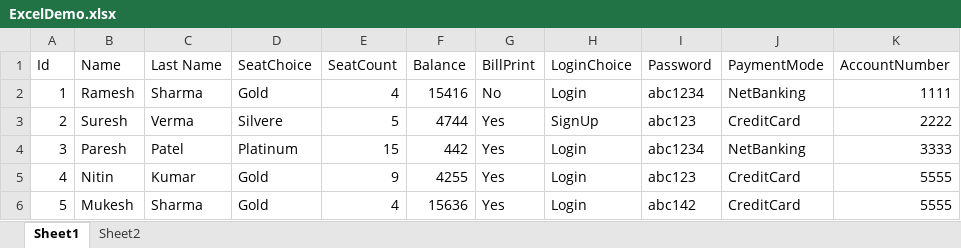
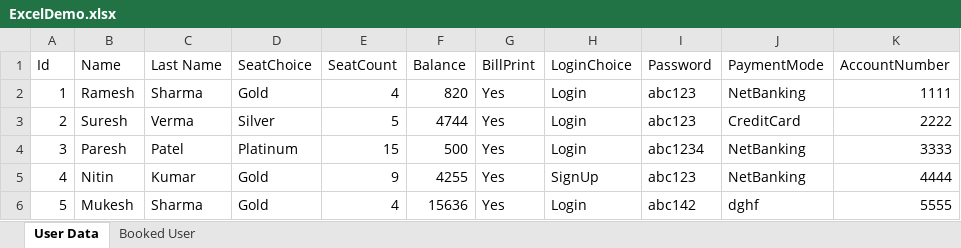
Before and after one commit to rahulisai/bookmyshow, an Excel workbook: ExcelDemo.xlsx, sheet User Data, drawn as a sheet; values as stored, in another font and other column widths than the file's, no borders; charts and pictures not drawn; the diff names each change by its address in the sheet, - before the commit and + after, or states it on an @@ line.

```diff
--- a/ExcelDemo.xlsx (sheet User Data)
+++ b/ExcelDemo.xlsx (sheet User Data)
-sheet tab: Sheet1
+sheet tab: User Data
-sheet tab: Sheet2
+sheet tab: Booked User
-F2 (Balance): 15416
+F2 (Balance): 820
-G2 (BillPrint): No
+G2 (BillPrint): Yes
-I2 (Password): abc1234
+I2 (Password): abc123
-D3 (SeatChoice): Silvere
+D3 (SeatChoice): Silver
-H3 (LoginChoice): SignUp
+H3 (LoginChoice): Login
-F4 (Balance): 442
+F4 (Balance): 500
-H5 (LoginChoice): Login
+H5 (LoginChoice): SignUp
-J5 (PaymentMode): CreditCard
+J5 (PaymentMode): NetBanking
-K5 (AccountNumber): 5555
+K5 (AccountNumber): 4444
-J6 (PaymentMode): CreditCard
+J6 (PaymentMode): dghf
```
Also changed, not shown: sheet Booked User, charts or pictures, 15 other files.
